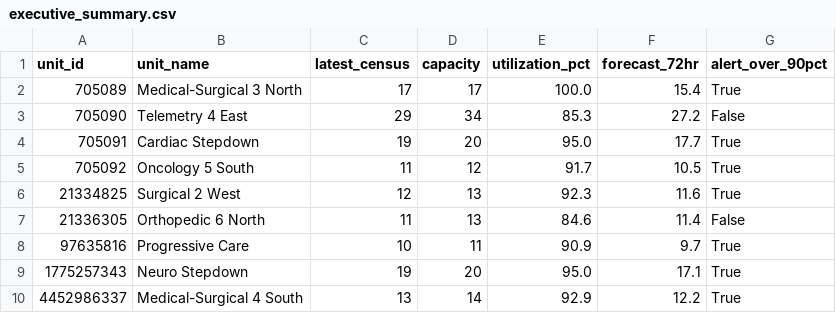
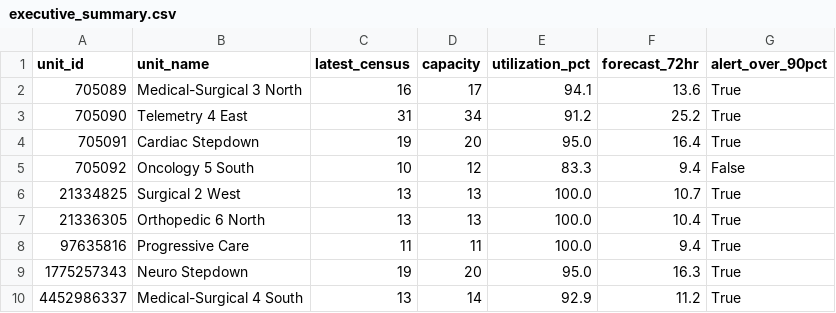
Before and after one commit to joshquigs11093/Nurse_Unit_Census_Prediction, a CSV file: outputs/tableau/executive_summary.csv, drawn as a sheet.

```diff
--- a/outputs/tableau/executive_summary.csv
+++ b/outputs/tableau/executive_summary.csv
@@ -1,10 +1,10 @@
 unit_id,unit_name,latest_census,capacity,utilization_pct,forecast_72hr,alert_over_90pct
-705089,Medical-Surgical 3 North,17,17,100.0,15.4,True
-705090,Telemetry 4 East,29,34,85.3,27.2,False
-705091,Cardiac Stepdown,19,20,95.0,17.7,True
-705092,Oncology 5 South,11,12,91.7,10.5,True
-21334825,Surgical 2 West,12,13,92.3,11.6,True
-21336305,Orthopedic 6 North,11,13,84.6,11.4,False
-97635816,Progressive Care,10,11,90.9,9.7,True
-1775257343,Neuro Stepdown,19,20,95.0,17.1,True
-4452986337,Medical-Surgical 4 South,13,14,92.9,12.2,True
+705089,Medical-Surgical 3 North,16,17,94.1,13.6,True
+705090,Telemetry 4 East,31,34,91.2,25.2,True
+705091,Cardiac Stepdown,19,20,95.0,16.4,True
+705092,Oncology 5 South,10,12,83.3,9.4,False
+21334825,Surgical 2 West,13,13,100.0,10.7,True
+21336305,Orthopedic 6 North,13,13,100.0,10.4,True
+97635816,Progressive Care,11,11,100.0,9.4,True
+1775257343,Neuro Stepdown,19,20,95.0,16.3,True
+4452986337,Medical-Surgical 4 South,13,14,92.9,11.2,True
```
Also changed, not shown: outputs/tableau/drift_history.csv, outputs/tableau/forecast_predictions.csv, 5 other files.
